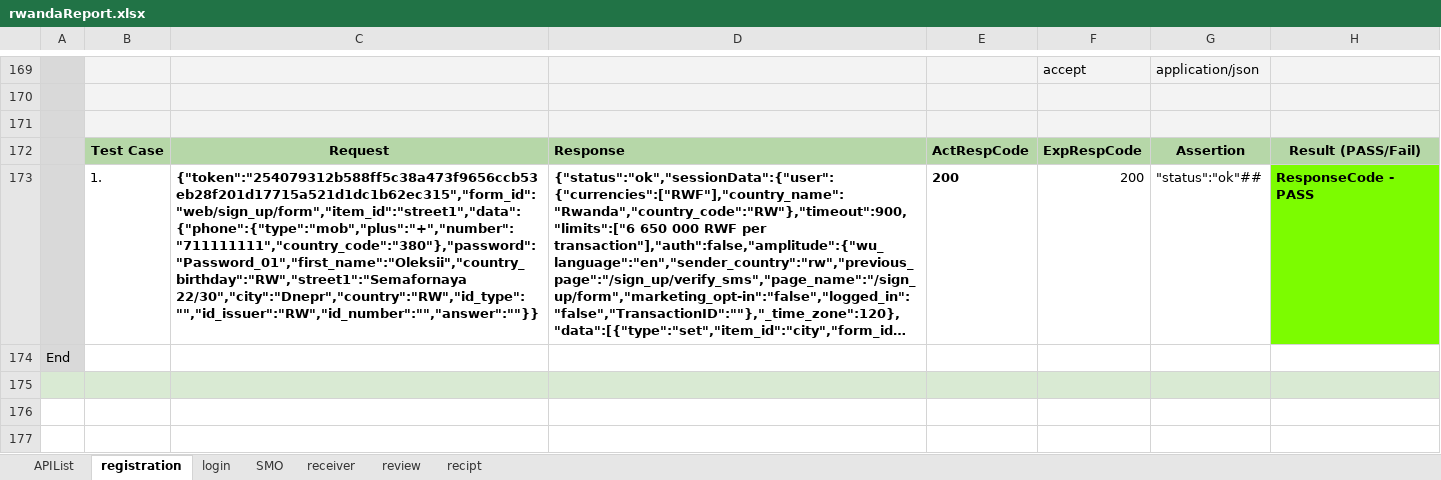
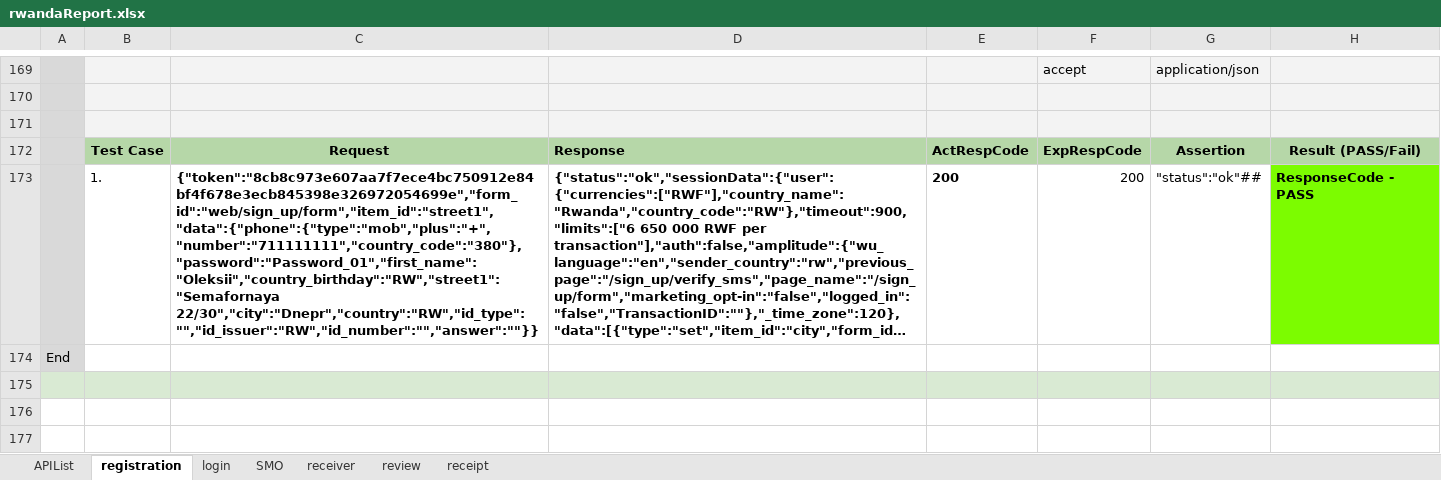
Before and after one commit to alekseymerzlyakov/control, an Excel workbook: rwandaReport.xlsx, sheet registration, drawn as a sheet; only a part is shown, gaps mark what is left out; long unchanged cells end in …; values as stored, in another font and other column widths than the file's, no borders; charts and pictures not drawn; the diff covers the shown part only; the diff names each change by its address in the sheet, - before the commit and + after, or states it on an @@ line.

```diff
--- a/rwandaReport.xlsx (sheet registration)
+++ b/rwandaReport.xlsx (sheet registration)
-sheet tab: recipt
+sheet tab: receipt
-C173: {"token":"254079312b588ff5c38a473f9656ccb53eb28f201d17715a521d1dc1b62ec315","form_id":"web/sign_up/form","item_id":"street1","data":{"phone":{"type":"mob","plus":"+","number":"711111111","country_code":"380"},"password":"Password_01","first_name":"Oleksii","country_birthday":"RW","street1":"Semafornaya 22/30","city":"Dnepr","country":"RW","id_type":"","id_issuer":"RW","id_number":"","answer":""}}
+C173: {"token":"8cb8c973e607aa7f7ece4bc750912e84bf4f678e3ecb845398e326972054699e","form_id":"web/sign_up/form","item_id":"street1","data":{"phone":{"type":"mob","plus":"+","number":"711111111","country_code":"380"},"password":"Password_01","first_name":"Oleksii","country_birthday":"RW","street1":"Semafornaya 22/30","city":"Dnepr","country":"RW","id_type":"","id_issuer":"RW","id_number":"","answer":""}}
```
Also changed, not shown: 15 edited cells elsewhere in this sheet, sheet review, sheet SMO, sheet login, sheet receiver, sheet APIList, rwanda.xlsx, 12 other files.
